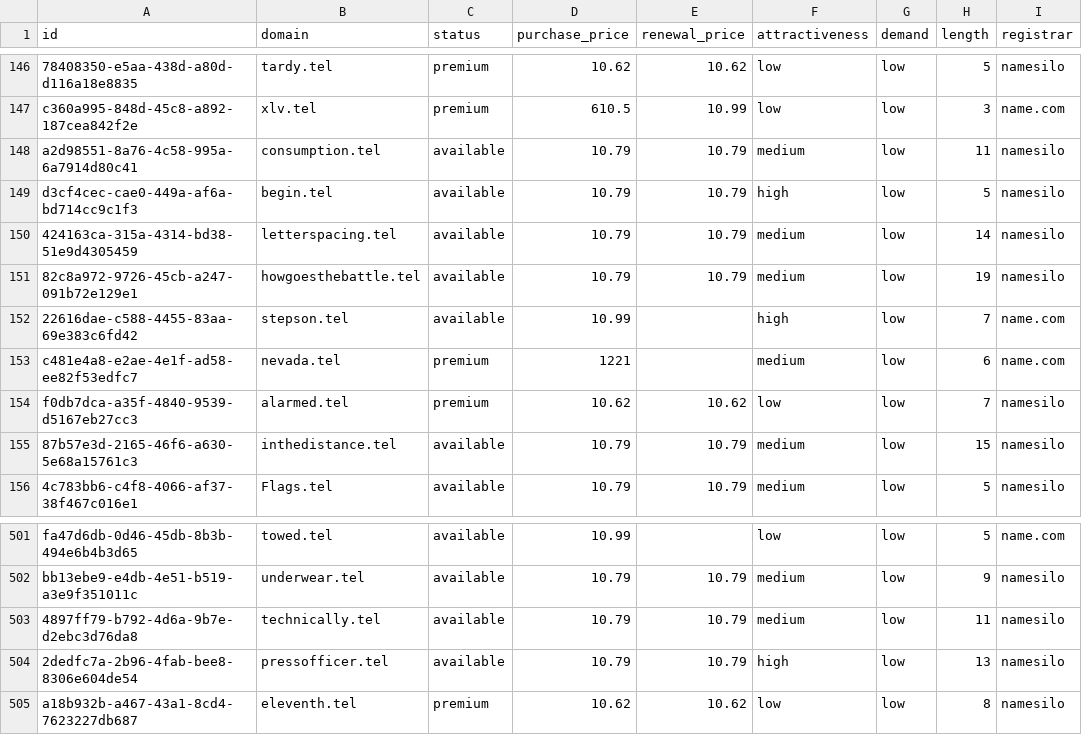
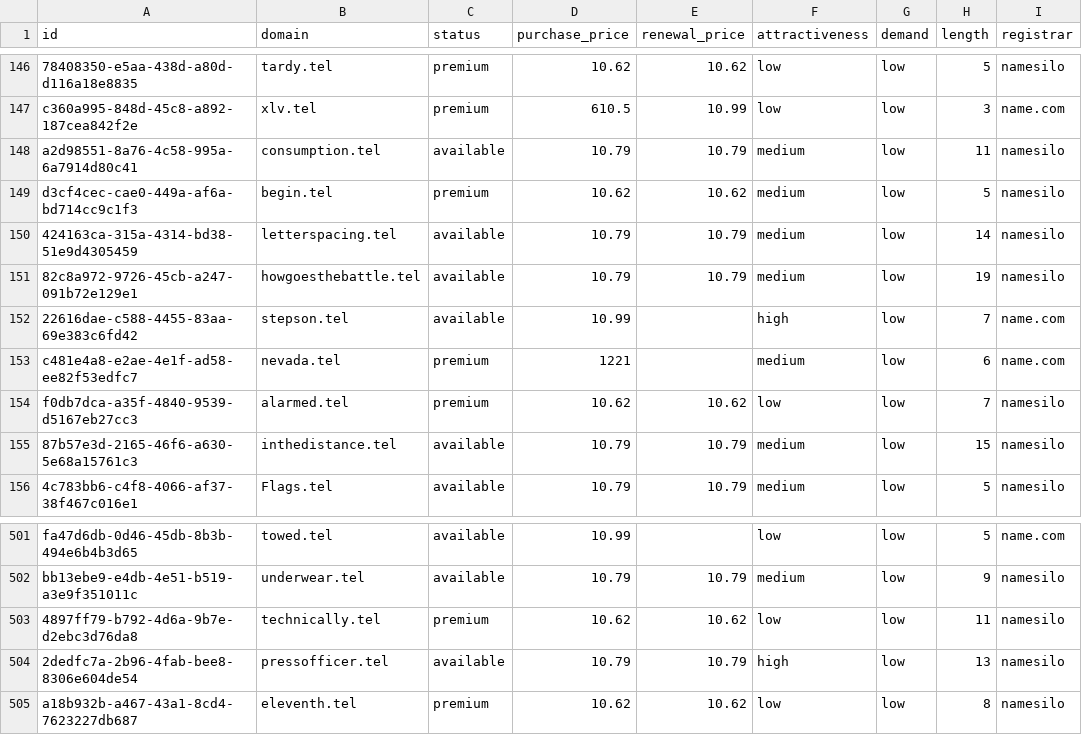
Before and after one commit to UniqueDomains/tel-oneword-domains, a CSV file: tel.csv, drawn as a sheet; only a part is shown, gaps mark what is left out; the diff names each change by its address in the sheet, - before the commit and + after, or states it on an @@ line.

Commit message:
Domains update

```diff
--- a/tel.csv
+++ b/tel.csv
-C149 (status): available
+C149 (status): premium
-D149 (purchase_price): 10.79
+D149 (purchase_price): 10.62
-E149 (renewal_price): 10.79
+E149 (renewal_price): 10.62
-F149 (attractiveness): high
+F149 (attractiveness): medium
-C503 (status): available
+C503 (status): premium
-D503 (purchase_price): 10.79
+D503 (purchase_price): 10.62
-E503 (renewal_price): 10.79
+E503 (renewal_price): 10.62
-F503 (attractiveness): medium
+F503 (attractiveness): low
```
Also changed, not shown: 4 other files.
